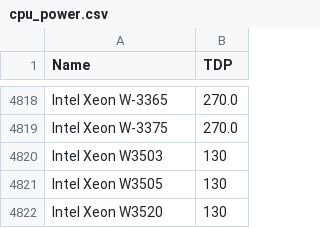
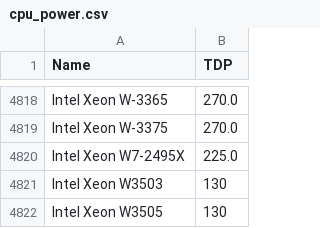
Before and after one commit to mlco2/codecarbon, a CSV file: codecarbon/data/hardware/cpu_power.csv, drawn as a sheet; only a part is shown, gaps mark what is left out; the shorter side is filled out with more unchanged rows; the diff names each change by its address in the sheet, - before the commit and + after, or states it on an @@ line.

Commit message:
Update cpu_power.csv for Intel Xeon W7-2495X

```diff
--- a/codecarbon/data/hardware/cpu_power.csv
+++ b/codecarbon/data/hardware/cpu_power.csv
+row 4820: Intel Xeon W7-2495X | 225.0
```
